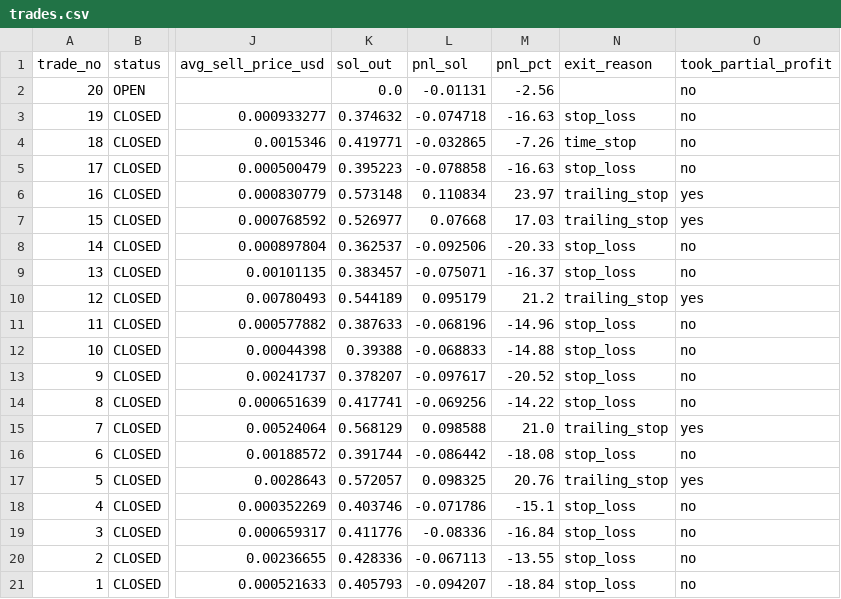
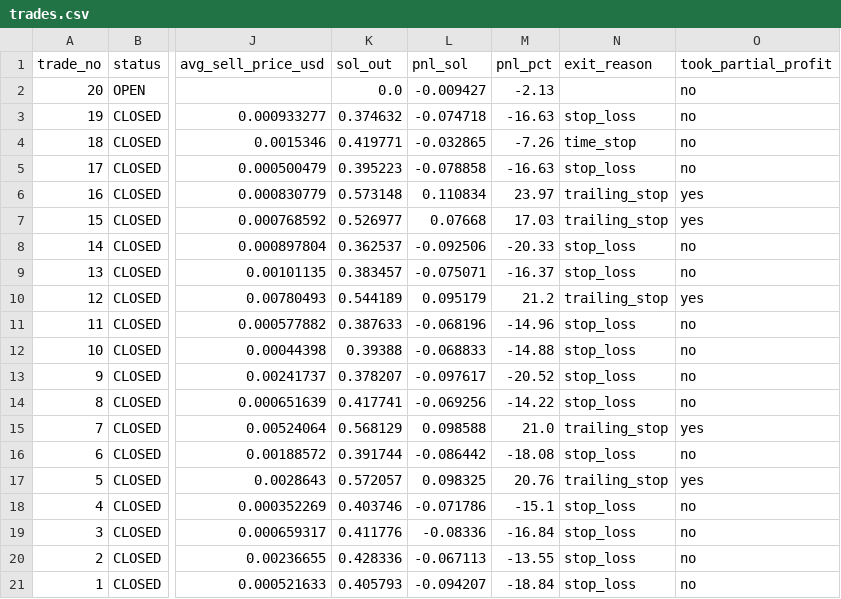
Before and after one commit to ajeebabdulazeez/solana-paper-trader, a CSV file: data/trades.csv, drawn as a sheet; only a part is shown, gaps mark what is left out; the diff names each change by its address in the sheet, - before the commit and + after, or states it on an @@ line.

```diff
--- a/data/trades.csv
+++ b/data/trades.csv
-L2 (pnl_sol): -0.01131
+L2 (pnl_sol): -0.009427
-M2 (pnl_pct): -2.56
+M2 (pnl_pct): -2.13
```
Also changed, not shown: 7 other files.
